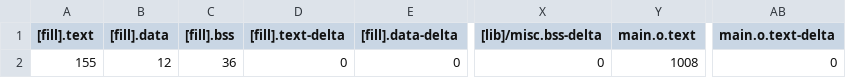
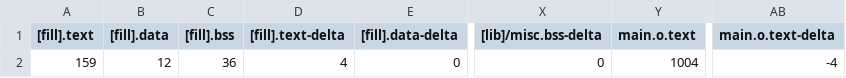
Before and after one commit to fivefishstudios/SevenSegment, a CSV file: BUILD/SevenSegment-bitwise_map.csv, drawn as a sheet; only a part is shown, gaps mark what is left out; the diff names each change by its address in the sheet, - before the commit and + after, or states it on an @@ line.

```diff
--- a/BUILD/SevenSegment-bitwise_map.csv
+++ b/BUILD/SevenSegment-bitwise_map.csv
-A2 ([fill].text): 155
+A2 ([fill].text): 159
-D2 ([fill].text-delta): 0
+D2 ([fill].text-delta): 4
-Y2 (main.o.text): 1008
+Y2 (main.o.text): 1004
-AB2 (main.o.text-delta): 0
+AB2 (main.o.text-delta): -4
```
Also changed, not shown: 9 other files.
